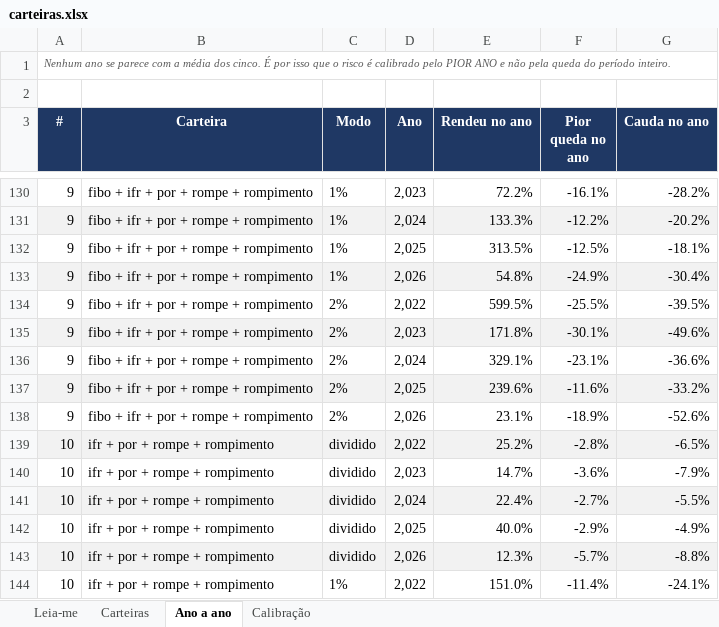
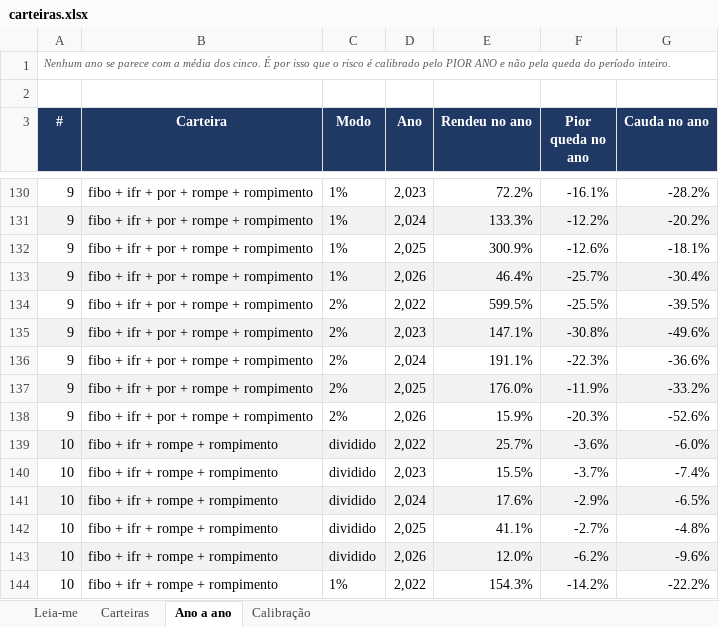
Before and after one commit to jarbasdacosta/safecluster, an Excel workbook: content/entender/carteiras.xlsx, sheet Ano a ano, drawn as a sheet; only a part is shown, gaps mark what is left out; values as stored, in another font and other column widths than the file's, no borders; the diff covers the shown part only; the diff names each change by its address in the sheet, - before the commit and + after, or states it on an @@ line.

```diff
--- a/content/entender/carteiras.xlsx (sheet Ano a ano)
+++ b/content/entender/carteiras.xlsx (sheet Ano a ano)
-E132 (Rendeu no ano): 313.5%
+E132 (Rendeu no ano): 300.9%
-F132 (Pior queda no ano): -12.5%
+F132 (Pior queda no ano): -12.6%
-E133 (Rendeu no ano): 54.8%
+E133 (Rendeu no ano): 46.4%
-F133 (Pior queda no ano): -24.9%
+F133 (Pior queda no ano): -25.7%
-E135 (Rendeu no ano): 171.8%
+E135 (Rendeu no ano): 147.1%
-F135 (Pior queda no ano): -30.1%
+F135 (Pior queda no ano): -30.8%
-E136 (Rendeu no ano): 329.1%
+E136 (Rendeu no ano): 191.1%
-F136 (Pior queda no ano): -23.1%
+F136 (Pior queda no ano): -22.3%
-E137 (Rendeu no ano): 239.6%
+E137 (Rendeu no ano): 176.0%
-F137 (Pior queda no ano): -11.6%
+F137 (Pior queda no ano): -11.9%
-E138 (Rendeu no ano): 23.1%
+E138 (Rendeu no ano): 15.9%
-F138 (Pior queda no ano): -18.9%
+F138 (Pior queda no ano): -20.3%
-B139:B144 (Carteira): ifr + por + rompe + rompimento
+B139:B144 (Carteira): fibo + ifr + rompe + rompimento
-E139 (Rendeu no ano): 25.2%
+E139 (Rendeu no ano): 25.7%
-F139 (Pior queda no ano): -2.8%
+F139 (Pior queda no ano): -3.6%
-G139 (Cauda no ano): -6.5%
+G139 (Cauda no ano): -6.0%
-E140 (Rendeu no ano): 14.7%
+E140 (Rendeu no ano): 15.5%
-F140 (Pior queda no ano): -3.6%
+F140 (Pior queda no ano): -3.7%
-G140 (Cauda no ano): -7.9%
+G140 (Cauda no ano): -7.4%
-E141 (Rendeu no ano): 22.4%
+E141 (Rendeu no ano): 17.6%
-F141 (Pior queda no ano): -2.7%
+F141 (Pior queda no ano): -2.9%
-G141 (Cauda no ano): -5.5%
+G141 (Cauda no ano): -6.5%
-E142 (Rendeu no ano): 40.0%
+E142 (Rendeu no ano): 41.1%
-F142 (Pior queda no ano): -2.9%
+F142 (Pior queda no ano): -2.7%
-G142 (Cauda no ano): -4.9%
+G142 (Cauda no ano): -4.8%
-E143 (Rendeu no ano): 12.3%
+E143 (Rendeu no ano): 12.0%
-F143 (Pior queda no ano): -5.7%
+F143 (Pior queda no ano): -6.2%
-G143 (Cauda no ano): -8.8%
+G143 (Cauda no ano): -9.6%
-E144 (Rendeu no ano): 151.0%
+E144 (Rendeu no ano): 154.3%
-F144 (Pior queda no ano): -11.4%
+F144 (Pior queda no ano): -14.2%
-G144 (Cauda no ano): -24.1%
+G144 (Cauda no ano): -22.2%
```
Also changed, not shown: 820 edited cells elsewhere in this sheet, sheet Carteiras, sheet Calibração, sheet Leia-me, content/entender/combinacoes.xlsx, content/entender/regras.xlsx, 29 other files.
